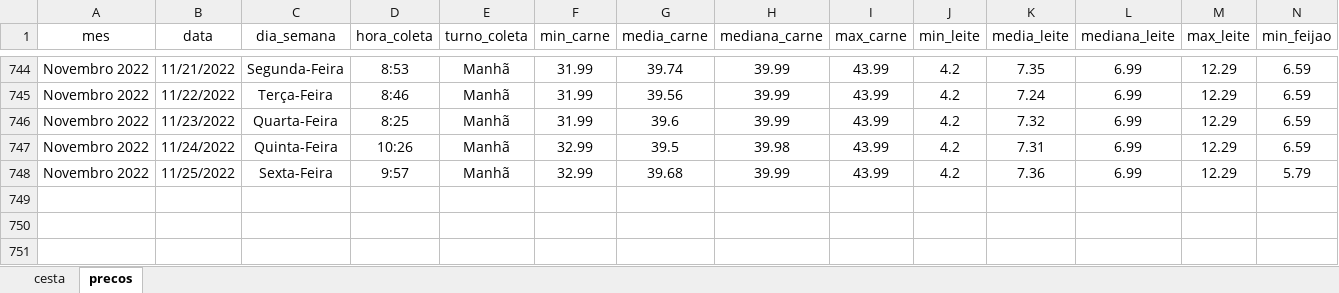
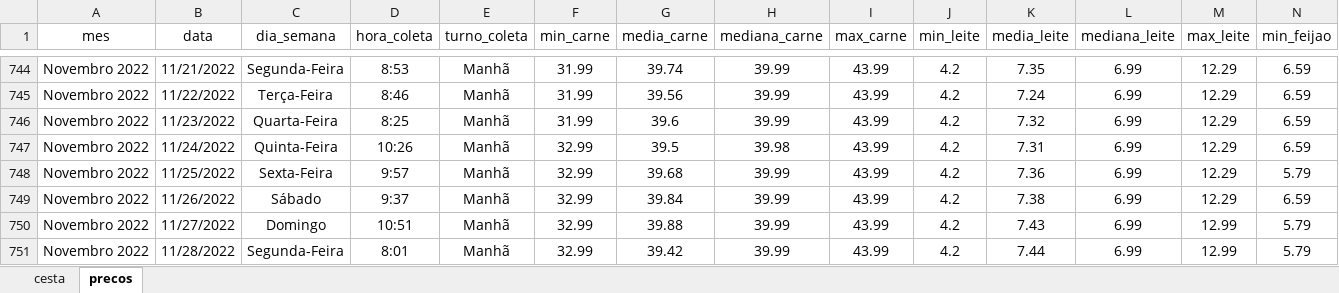
Before and after one commit to joaosilvafelix19/visualizacao_cesta, an Excel workbook: arquivos/aplicativo/dados/dados_jp.xlsx, sheet precos, drawn as a sheet; only a part is shown, gaps mark what is left out; values as stored, in another font and other column widths than the file's, no borders; rows hold the shown columns only; the diff names each change by its address in the sheet, - before the commit and + after, or states it on an @@ line.

```diff
--- a/arquivos/aplicativo/dados/dados_jp.xlsx (sheet precos)
+++ b/arquivos/aplicativo/dados/dados_jp.xlsx (sheet precos)
+row 749: Novembro 2022 | 11/26/2022 | Sábado | 9:37 | Manhã | 32.99 | 39.84 | 39.99 | 43.99 | 4.2 | 7.38 | 6.99 | 12.29 | 6.59
+row 750: Novembro 2022 | 11/27/2022 | Domingo | 10:51 | Manhã | 32.99 | 39.88 | 39.99 | 43.99 | 4.2 | 7.43 | 6.99 | 12.99 | 5.79
+row 751: Novembro 2022 | 11/28/2022 | Segunda-Feira | 8:01 | Manhã | 32.99 | 39.42 | 39.99 | 43.99 | 4.2 | 7.44 | 6.99 | 12.99 | 5.79
```
Also changed, not shown: sheet cesta.
